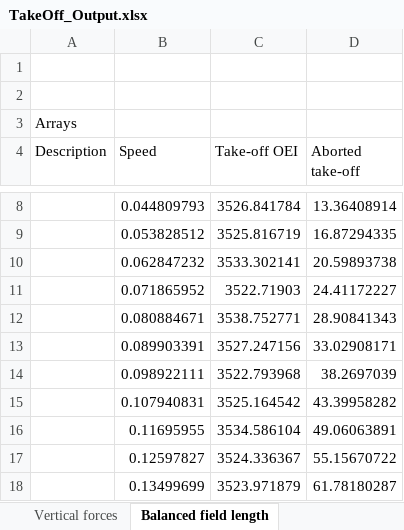
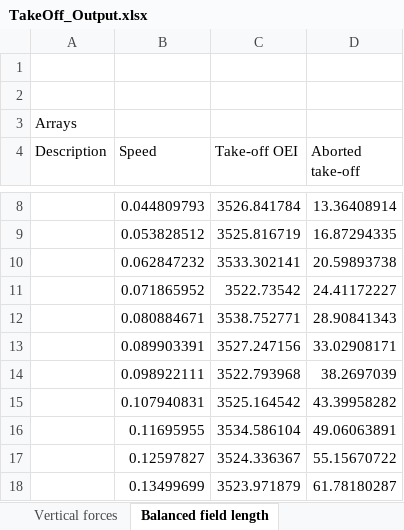
Before and after one commit to QiquWong/jpad, an Excel workbook: JPAD-Apps/Test_TakeOff/out/TakeOff_Output.xlsx, sheet Balanced field length, drawn as a sheet; only a part is shown, gaps mark what is left out; values as stored, in another font and other column widths than the file's, no borders; the diff names each change by its address in the sheet, - before the commit and + after, or states it on an @@ line.

```diff
--- a/JPAD-Apps/Test_TakeOff/out/TakeOff_Output.xlsx (sheet Balanced field length)
+++ b/JPAD-Apps/Test_TakeOff/out/TakeOff_Output.xlsx (sheet Balanced field length)
-C11 (Take-off OEI): 3522.71903
+C11 (Take-off OEI): 3522.73542
```
Also changed, not shown: JPADSandBox/out/Take-off_executable/TakeOff_Output.xlsx, 21 other files.
